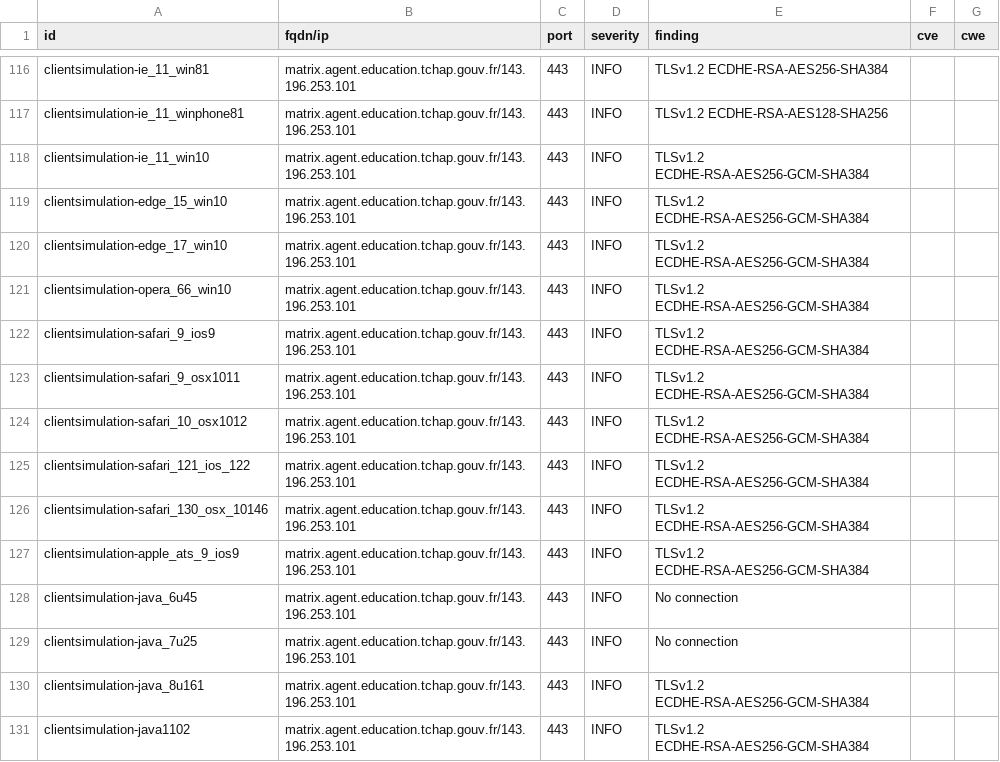
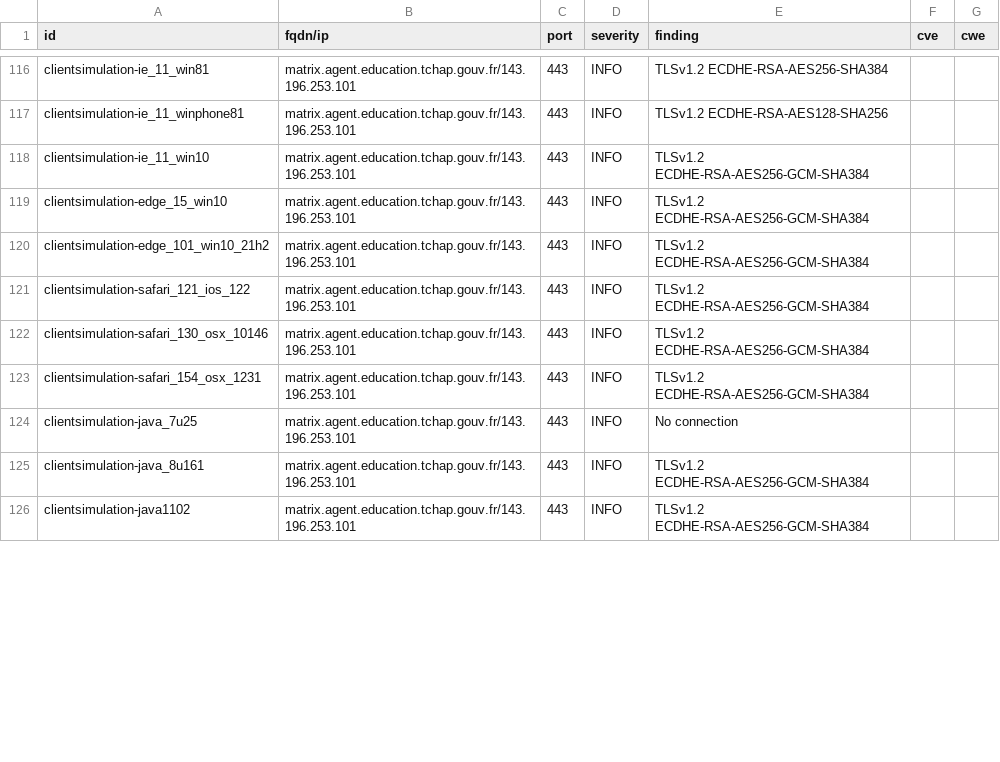
Before and after one commit to tchapgouv/dashlord, a CSV file: results/aHR0cHM6Ly9tYXRyaXguYWdlbnQuZWR1Y2F0aW9uLnRjaGFwLmdvdXYuZnI=/testssl.csv, drawn as a sheet; only a part is shown, gaps mark what is left out; the diff covers the shown part only.

Commit message:
update: https://matrix.agent.education.tchap.gouv.fr

```diff
--- a/results/aHR0cHM6Ly9tYXRyaXguYWdlbnQuZWR1Y2F0aW9uLnRjaGFwLmdvdXYuZnI=/testssl.csv
+++ b/results/aHR0cHM6Ly9tYXRyaXguYWdlbnQuZWR1Y2F0aW9uLnRjaGFwLmdvdXYuZnI=/testssl.csv
@@ -119,11 +119,6 @@
 "clientsimulation-edge_15_win10","matrix.agent.education.tchap.gouv.fr/143.196.253.101","443","INFO","TLSv1.2 ECDHE-RSA-AES256-GCM-SHA384","",""
-"clientsimulation-edge_17_win10","matrix.agent.education.tchap.gouv.fr/143.196.253.101","443","INFO","TLSv1.2 ECDHE-RSA-AES256-GCM-SHA384","",""
-"clientsimulation-opera_66_win10","matrix.agent.education.tchap.gouv.fr/143.196.253.101","443","INFO","TLSv1.2 ECDHE-RSA-AES256-GCM-SHA384","",""
-"clientsimulation-safari_9_ios9","matrix.agent.education.tchap.gouv.fr/143.196.253.101","443","INFO","TLSv1.2 ECDHE-RSA-AES256-GCM-SHA384","",""
-"clientsimulation-safari_9_osx1011","matrix.agent.education.tchap.gouv.fr/143.196.253.101","443","INFO","TLSv1.2 ECDHE-RSA-AES256-GCM-SHA384","",""
-"clientsimulation-safari_10_osx1012","matrix.agent.education.tchap.gouv.fr/143.196.253.101","443","INFO","TLSv1.2 ECDHE-RSA-AES256-GCM-SHA384","",""
+"clientsimulation-edge_101_win10_21h2","matrix.agent.education.tchap.gouv.fr/143.196.253.101","443","INFO","TLSv1.2 ECDHE-RSA-AES256-GCM-SHA384","",""
 "clientsimulation-safari_121_ios_122","matrix.agent.education.tchap.gouv.fr/143.196.253.101","443","INFO","TLSv1.2 ECDHE-RSA-AES256-GCM-SHA384","",""
 "clientsimulation-safari_130_osx_10146","matrix.agent.education.tchap.gouv.fr/143.196.253.101","443","INFO","TLSv1.2 ECDHE-RSA-AES256-GCM-SHA384","",""
-"clientsimulation-apple_ats_9_ios9","matrix.agent.education.tchap.gouv.fr/143.196.253.101","443","INFO","TLSv1.2 ECDHE-RSA-AES256-GCM-SHA384","",""
-"clientsimulation-java_6u45","matrix.agent.education.tchap.gouv.fr/143.196.253.101","443","INFO","No connection","",""
+"clientsimulation-safari_154_osx_1231","matrix.agent.education.tchap.gouv.fr/143.196.253.101","443","INFO","TLSv1.2 ECDHE-RSA-AES256-GCM-SHA384","",""
 "clientsimulation-java_7u25","matrix.agent.education.tchap.gouv.fr/143.196.253.101","443","INFO","No connection","",""
```
Also changed, not shown: 6 added rows, 2 removed rows and 6 edited cells elsewhere in this file, 12 other files.
